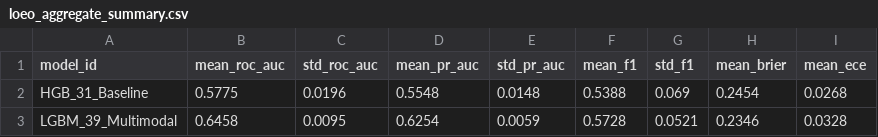
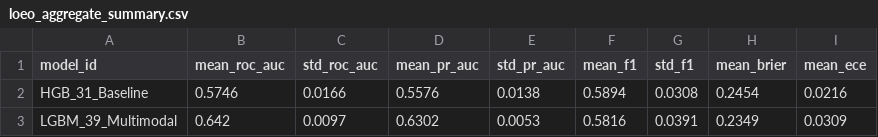
Before and after one commit to neeravjain91-jpg/indian-forest-fire-prediction-n, a CSV file: results/geographic/loeo_aggregate_summary.csv, drawn as a sheet.

```diff
--- a/results/geographic/loeo_aggregate_summary.csv
+++ b/results/geographic/loeo_aggregate_summary.csv
@@ -1,3 +1,3 @@
 model_id,mean_roc_auc,std_roc_auc,mean_pr_auc,std_pr_auc,mean_f1,std_f1,mean_brier,mean_ece
-HGB_31_Baseline,0.5775,0.0196,0.5548,0.0148,0.5388,0.069,0.2454,0.0268
-LGBM_39_Multimodal,0.6458,0.0095,0.6254,0.0059,0.5728,0.0521,0.2346,0.0328
+HGB_31_Baseline,0.5746,0.0166,0.5576,0.0138,0.5894,0.0308,0.2454,0.0216
+LGBM_39_Multimodal,0.642,0.0097,0.6302,0.0053,0.5816,0.0391,0.2349,0.0309
```
Also changed, not shown: results/geographic/loeo_geographic_metrics.csv, results/replay/multi_date_historical_benchmark.csv, 32 other files.
